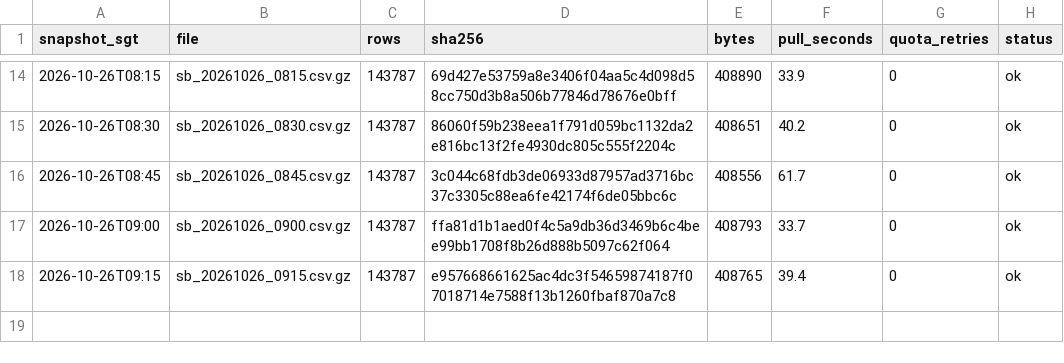
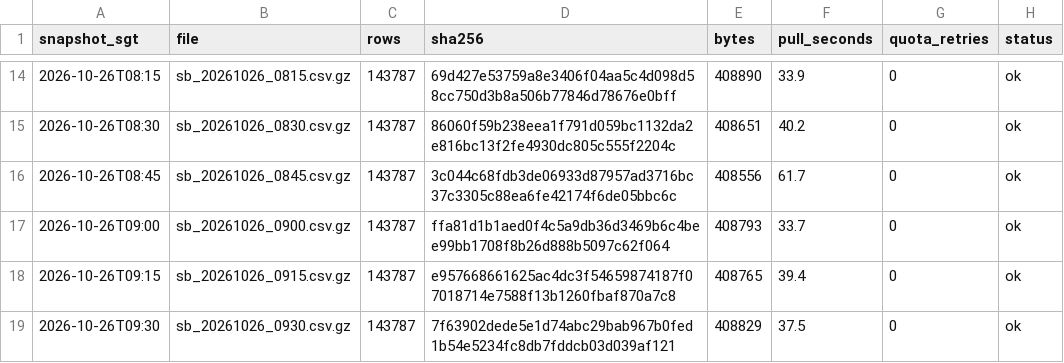
Before and after one commit to LUOaini1213/sg-bus-network-monitor, a CSV file: data/raw/speedbands/2026-10-26/manifest.csv, drawn as a sheet; only a part is shown, gaps mark what is left out; the diff names each change by its address in the sheet, - before the commit and + after, or states it on an @@ line.

```diff
--- a/data/raw/speedbands/2026-10-26/manifest.csv
+++ b/data/raw/speedbands/2026-10-26/manifest.csv
+row 19: 2026-10-26T09:30 | sb_20261026_0930.csv.gz | 143787 | 7f63902dede5e1d74abc29bab967b0fed1b54e5234fc8db7fddcb03d039af121 | 408829 | 37.5 | 0 | ok
```
Also changed, not shown: data/raw/incidents/2026-10-26/manifest.csv, 2 other files.
